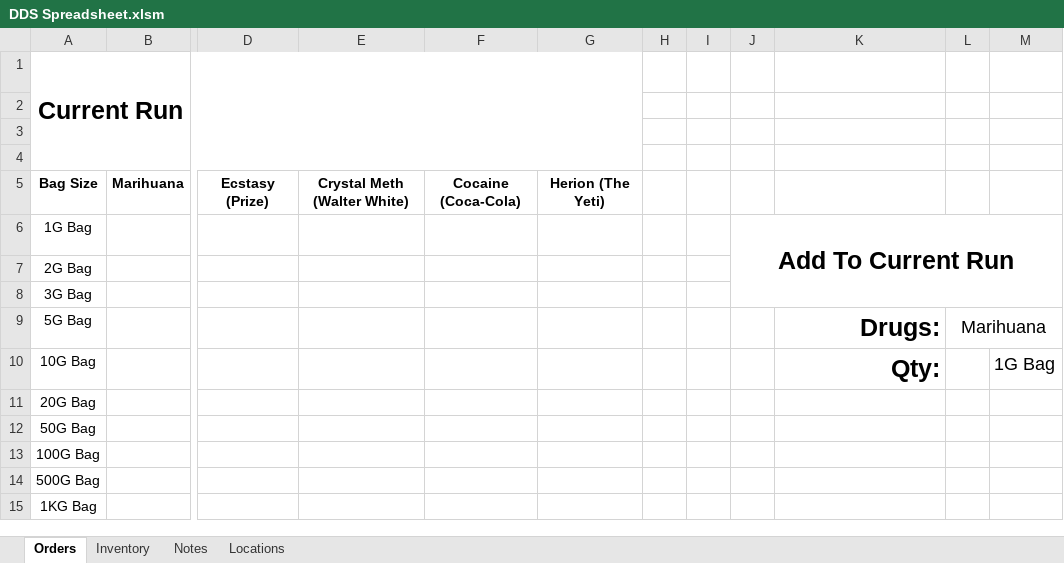
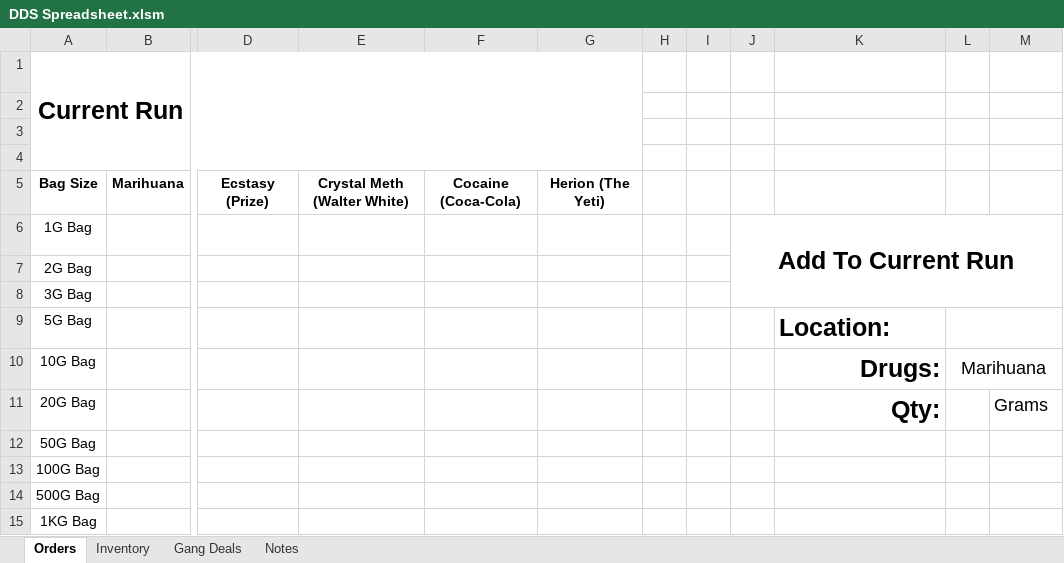
Before and after one commit to TheHexedOnes/DDS-Spreadsheet, an Excel workbook: DDS Spreadsheet.xlsm, sheet Orders, drawn as a sheet; only a part is shown, gaps mark what is left out; values as stored, in another font and other column widths than the file's, no borders; charts and pictures not drawn; the diff names each change by its address in the sheet, - before the commit and + after, or states it on an @@ line.

Commit message:
Added Gang Sheet and Other Changes

```diff
--- a/DDS Spreadsheet.xlsm (sheet Orders)
+++ b/DDS Spreadsheet.xlsm (sheet Orders)
@@ sheet tab hidden: Locations @@
+sheet tab: Gang Deals
-K9: Drugs:
+K9: Location:
-K9 alignment: right
+K9 alignment: left
-L9: Marihuana
+L9: (empty)
-K10: Qty:
+K10: Drugs:
-L10: (empty)
+L10: Marihuana
+L10:M10 merged
-M10: 1G Bag
+M10: (empty)
-K11: (empty)
+K11: Qty:
-M11: (empty)
+M11: Grams
```
Also changed, not shown: sheet Inventory, charts or pictures.
